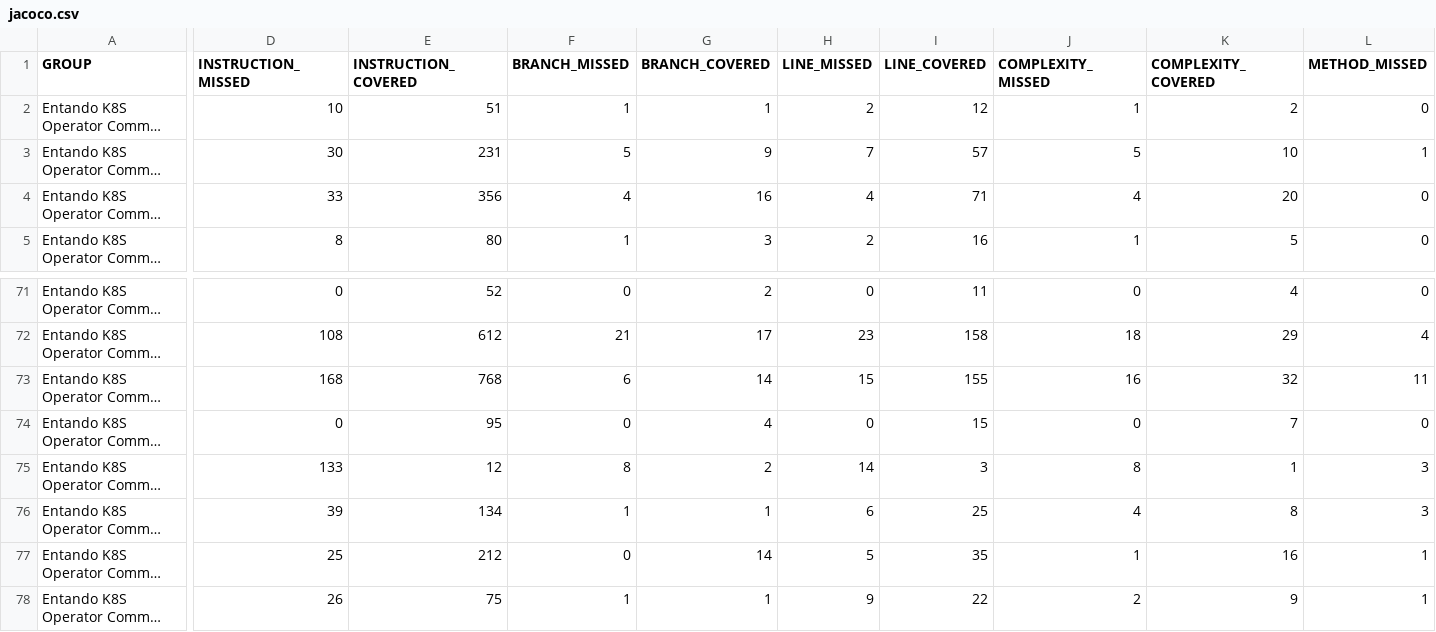
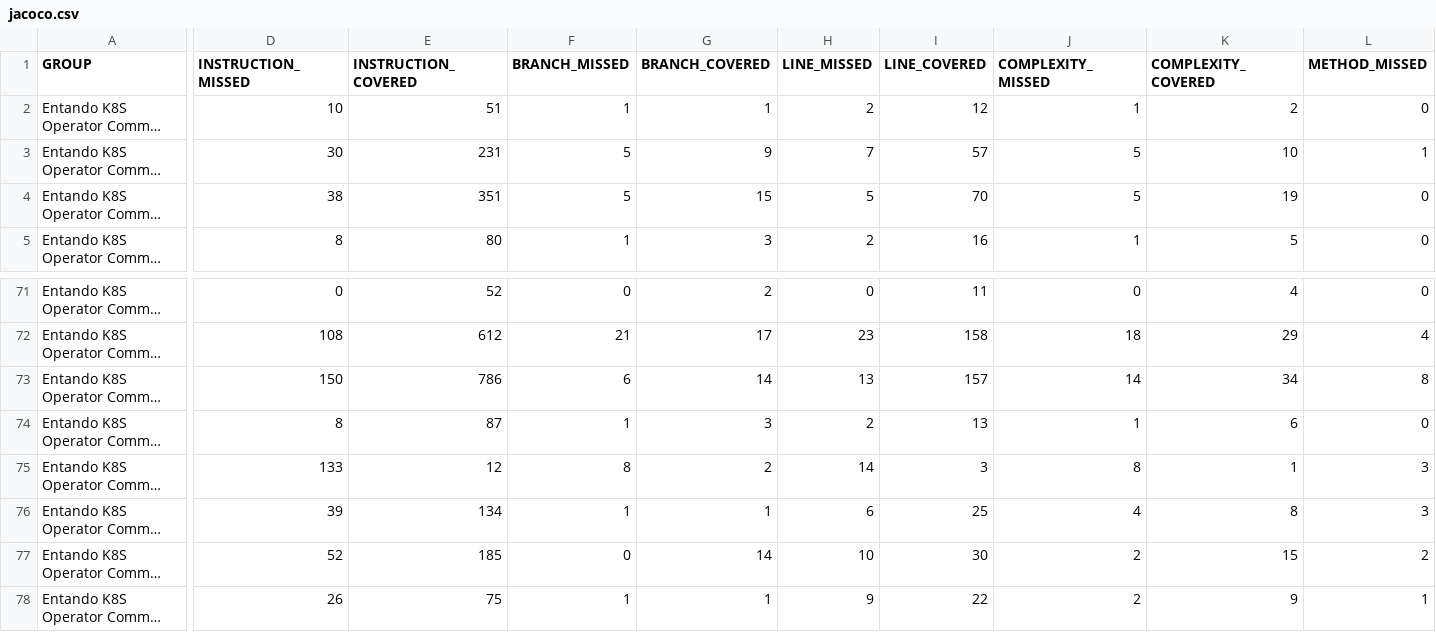
Before and after one commit to entando-k8s/devops-results-06-07-2021, a CSV file: entando-k8s-operator-common/PR-60/jacoco/jacoco.csv, drawn as a sheet; only a part is shown, gaps mark what is left out; long unchanged cells end in …; the diff covers the shown part only; the diff names each change by its address in the sheet, - before the commit and + after, or states it on an @@ line.

Commit message:
Publishing files for path entando-k8s-operator-common/PR-60

```diff
--- a/entando-k8s-operator-common/PR-60/jacoco/jacoco.csv
+++ b/entando-k8s-operator-common/PR-60/jacoco/jacoco.csv
-D4 (INSTRUCTION_MISSED): 33
+D4 (INSTRUCTION_MISSED): 38
-E4 (INSTRUCTION_COVERED): 356
+E4 (INSTRUCTION_COVERED): 351
-F4 (BRANCH_MISSED): 4
+F4 (BRANCH_MISSED): 5
-G4 (BRANCH_COVERED): 16
+G4 (BRANCH_COVERED): 15
-H4 (LINE_MISSED): 4
+H4 (LINE_MISSED): 5
-I4 (LINE_COVERED): 71
+I4 (LINE_COVERED): 70
-J4 (COMPLEXITY_MISSED): 4
+J4 (COMPLEXITY_MISSED): 5
-K4 (COMPLEXITY_COVERED): 20
+K4 (COMPLEXITY_COVERED): 19
-D73 (INSTRUCTION_MISSED): 168
+D73 (INSTRUCTION_MISSED): 150
-E73 (INSTRUCTION_COVERED): 768
+E73 (INSTRUCTION_COVERED): 786
-H73 (LINE_MISSED): 15
+H73 (LINE_MISSED): 13
-I73 (LINE_COVERED): 155
+I73 (LINE_COVERED): 157
-J73 (COMPLEXITY_MISSED): 16
+J73 (COMPLEXITY_MISSED): 14
-K73 (COMPLEXITY_COVERED): 32
+K73 (COMPLEXITY_COVERED): 34
-L73 (METHOD_MISSED): 11
+L73 (METHOD_MISSED): 8
-D74 (INSTRUCTION_MISSED): 0
+D74 (INSTRUCTION_MISSED): 8
-E74 (INSTRUCTION_COVERED): 95
+E74 (INSTRUCTION_COVERED): 87
-F74 (BRANCH_MISSED): 0
+F74 (BRANCH_MISSED): 1
-G74 (BRANCH_COVERED): 4
+G74 (BRANCH_COVERED): 3
-H74 (LINE_MISSED): 0
+H74 (LINE_MISSED): 2
-I74 (LINE_COVERED): 15
+I74 (LINE_COVERED): 13
-J74 (COMPLEXITY_MISSED): 0
+J74 (COMPLEXITY_MISSED): 1
-K74 (COMPLEXITY_COVERED): 7
+K74 (COMPLEXITY_COVERED): 6
-D77 (INSTRUCTION_MISSED): 25
+D77 (INSTRUCTION_MISSED): 52
-E77 (INSTRUCTION_COVERED): 212
+E77 (INSTRUCTION_COVERED): 185
-H77 (LINE_MISSED): 5
+H77 (LINE_MISSED): 10
-I77 (LINE_COVERED): 35
+I77 (LINE_COVERED): 30
-J77 (COMPLEXITY_MISSED): 1
+J77 (COMPLEXITY_MISSED): 2
-K77 (COMPLEXITY_COVERED): 16
+K77 (COMPLEXITY_COVERED): 15
-L77 (METHOD_MISSED): 1
+L77 (METHOD_MISSED): 2
```
Also changed, not shown: 40 edited cells elsewhere in this file, 39 other files.
